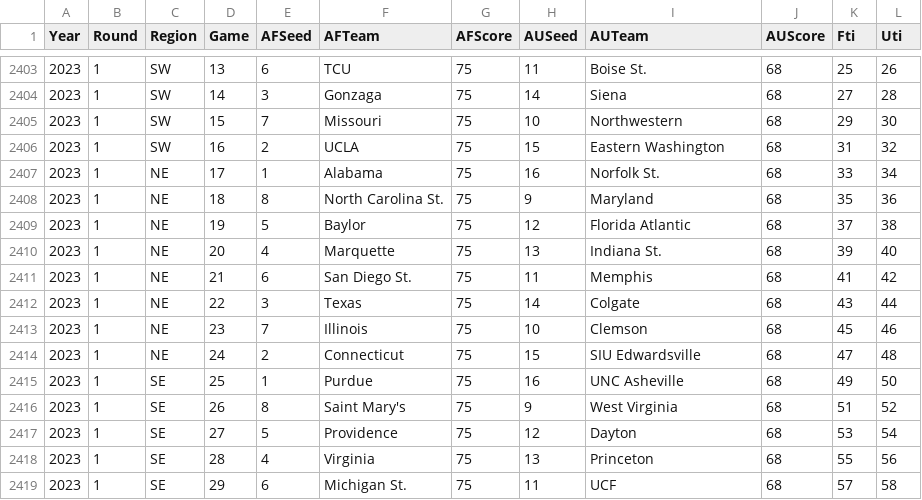
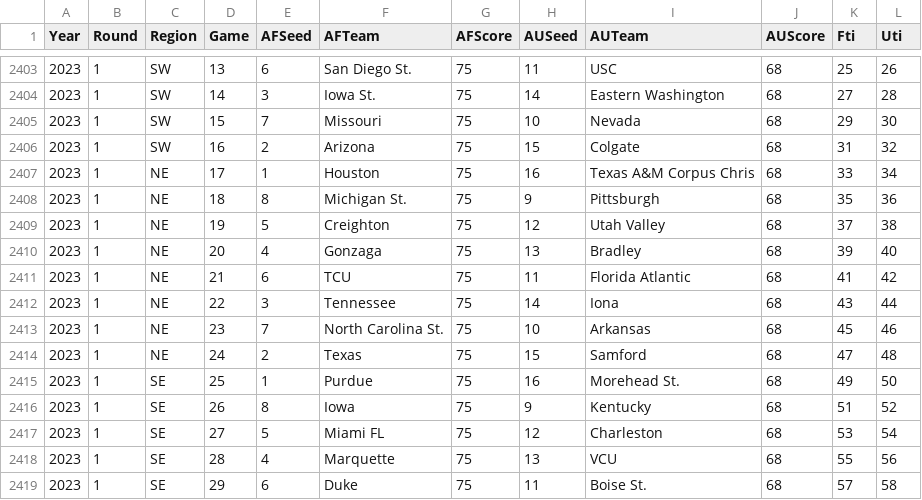
Before and after one commit to harmkenn/Python_Madness_2023, a CSV file: notebooks/step04_FUHistory.csv, drawn as a sheet; only a part is shown, gaps mark what is left out; the diff covers the shown part only.

```diff
--- a/notebooks/step04_FUHistory.csv
+++ b/notebooks/step04_FUHistory.csv
@@ -2403,17 +2403,17 @@ Year,Round,Region,Game,AFSeed,AFTeam,AFScore,AUSeed,AUTeam,AUScore,Fti,Uti
-2023,1,SW,13,6,TCU,75,11,Boise St.,68,25,26
-2023,1,SW,14,3,Gonzaga,75,14,Siena,68,27,28
-2023,1,SW,15,7,Missouri,75,10,Northwestern,68,29,30
-2023,1,SW,16,2,UCLA,75,15,Eastern Washington,68,31,32
-2023,1,NE,17,1,Alabama,75,16,Norfolk St.,68,33,34
-2023,1,NE,18,8,North Carolina St.,75,9,Maryland,68,35,36
-2023,1,NE,19,5,Baylor,75,12,Florida Atlantic,68,37,38
-2023,1,NE,20,4,Marquette,75,13,Indiana St.,68,39,40
-2023,1,NE,21,6,San Diego St.,75,11,Memphis,68,41,42
-2023,1,NE,22,3,Texas,75,14,Colgate,68,43,44
-2023,1,NE,23,7,Illinois,75,10,Clemson,68,45,46
-2023,1,NE,24,2,Connecticut,75,15,SIU Edwardsville,68,47,48
-2023,1,SE,25,1,Purdue,75,16,UNC Asheville,68,49,50
-2023,1,SE,26,8,Saint Mary's,75,9,West Virginia,68,51,52
-2023,1,SE,27,5,Providence,75,12,Dayton,68,53,54
-2023,1,SE,28,4,Virginia,75,13,Princeton,68,55,56
-2023,1,SE,29,6,Michigan St.,75,11,UCF,68,57,58
+2023,1,SW,13,6,San Diego St.,75,11,USC,68,25,26
+2023,1,SW,14,3,Iowa St.,75,14,Eastern Washington,68,27,28
+2023,1,SW,15,7,Missouri,75,10,Nevada,68,29,30
+2023,1,SW,16,2,Arizona,75,15,Colgate,68,31,32
+2023,1,NE,17,1,Houston,75,16,Texas A&M Corpus Chris,68,33,34
+2023,1,NE,18,8,Michigan St.,75,9,Pittsburgh,68,35,36
+2023,1,NE,19,5,Creighton,75,12,Utah Valley,68,37,38
+2023,1,NE,20,4,Gonzaga,75,13,Bradley,68,39,40
+2023,1,NE,21,6,TCU,75,11,Florida Atlantic,68,41,42
+2023,1,NE,22,3,Tennessee,75,14,Iona,68,43,44
+2023,1,NE,23,7,North Carolina St.,75,10,Arkansas,68,45,46
+2023,1,NE,24,2,Texas,75,15,Samford,68,47,48
+2023,1,SE,25,1,Purdue,75,16,Morehead St.,68,49,50
+2023,1,SE,26,8,Iowa,75,9,Kentucky,68,51,52
+2023,1,SE,27,5,Miami FL,75,12,Charleston,68,53,54
+2023,1,SE,28,4,Marquette,75,13,VCU,68,55,56
+2023,1,SE,29,6,Duke,75,11,Boise St.,68,57,58
```
Also changed, not shown: 38 edited cells elsewhere in this file, notebooks/step01_kenpom0823.csv, notebooks/step03_br0823.csv, 12 other files.
